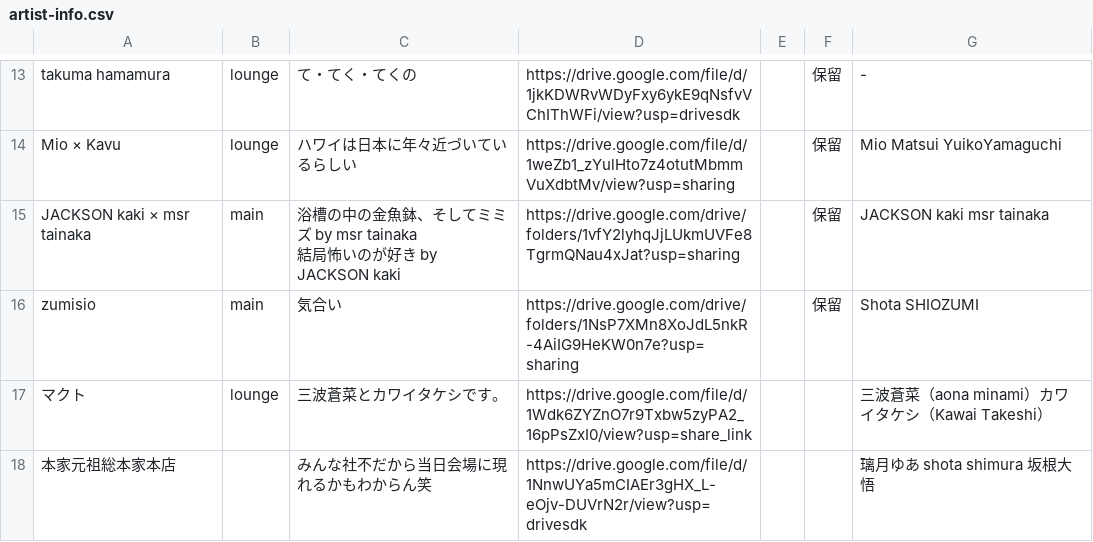
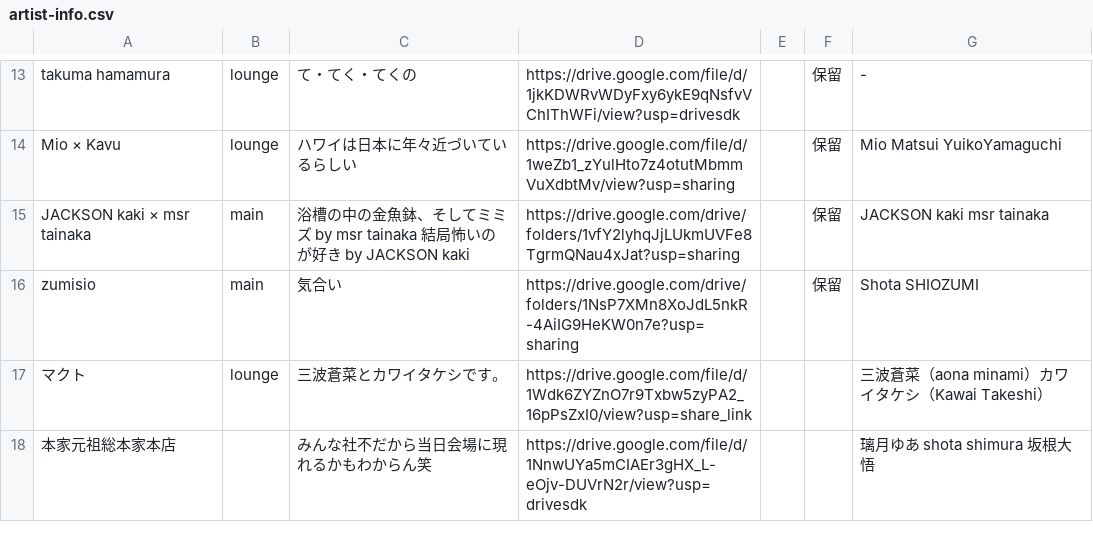
Before and after one commit to NxPCLab/nxpc.live-vol.68, a CSV file: data/artist-info.csv, drawn as a sheet; only a part is shown, gaps mark what is left out.

Commit message:
fixed csv

```diff
--- a/data/artist-info.csv
+++ b/data/artist-info.csv
@@ -14,4 +14,3 @@ takuma hamamura,lounge,て・てく・てくの,https://drive.google.com/file/d/
 Mio × Kavu,lounge,ハワイは日本に年々近づいているらしい,https://drive.google.com/file/d/1weZb1_zYulHto7z4otutMbmmVuXdbtMv/view?usp=sharing,,保留,Mio Matsui YuikoYamaguchi
-JACKSON kaki × msr tainaka,main,"浴槽の中の金魚鉢、そしてミミズ by msr tainaka
-結局怖いのが好き by JACKSON kaki",https://drive.google.com/drive/folders/1vfY2lyhqJjLUkmUVFe8TgrmQNau4xJat?usp=sharing,,保留,"JACKSON kaki msr tainaka"
+JACKSON kaki × msr tainaka,main,"浴槽の中の金魚鉢、そしてミミズ by msr tainaka 結局怖いのが好き by JACKSON kaki",https://drive.google.com/drive/folders/1vfY2lyhqJjLUkmUVFe8TgrmQNau4xJat?usp=sharing,,保留,"JACKSON kaki msr tainaka"
 zumisio,main,気合い,https://drive.google.com/drive/folders/1NsP7XMn8XoJdL5nkR-4AiIG9HeKW0n7e?usp=sharing,,保留,Shota SHIOZUMI
```
